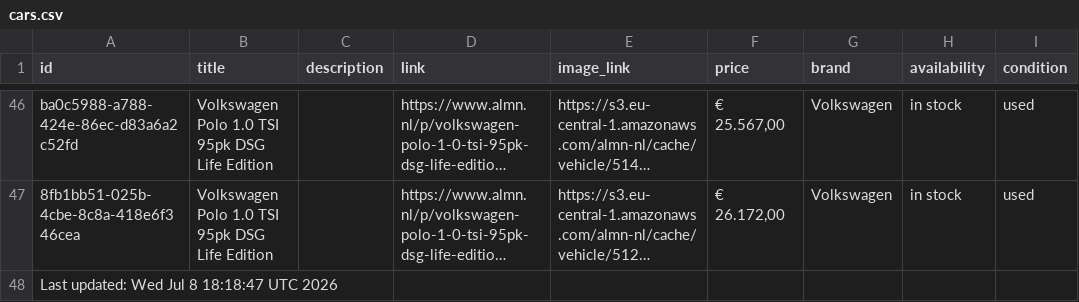
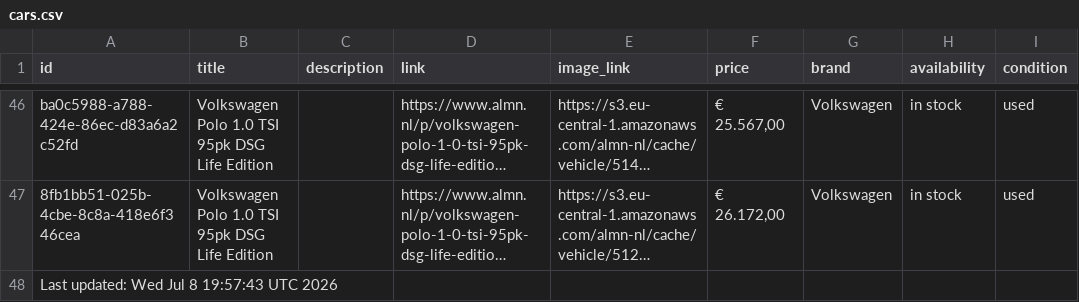
Before and after one commit to maxmovesmarketing/almn_zl, a CSV file: cars.csv, drawn as a sheet; only a part is shown, gaps mark what is left out; long unchanged cells end in …; the diff names each change by its address in the sheet, - before the commit and + after, or states it on an @@ line.

```diff
--- a/cars.csv
+++ b/cars.csv
-A48 (id): Last updated: Wed Jul 8 18:18:47 UTC 2026
+A48 (id): Last updated: Wed Jul 8 19:57:43 UTC 2026
```
